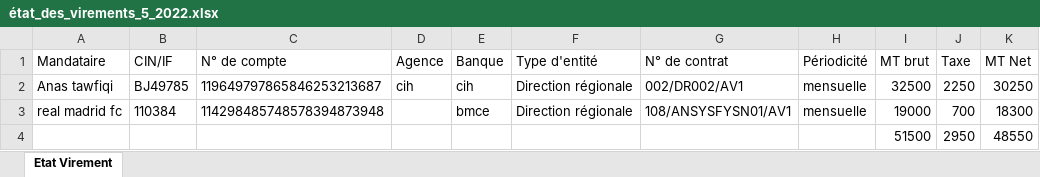
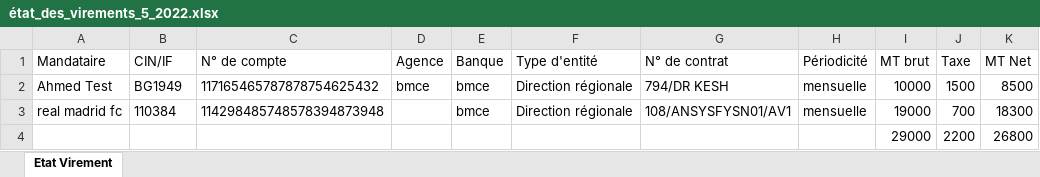
Before and after one commit to anasmasti/loyer-back, an Excel workbook: download/generated situation/état_des_virements_xlsx/état_des_virements_5_2022.xlsx, sheet Etat Virement, drawn as a sheet; values as stored, in another font and other column widths than the file's, no borders; removed rows and columns are numbered as before the commit, all else as after; the diff names each change by its address in the sheet, - before the commit and + after, or states it on an @@ line.

```diff
--- a/download/generated situation/état_des_virements_xlsx/état_des_virements_5_2022.xlsx (sheet Etat Virement)
+++ b/download/generated situation/état_des_virements_xlsx/état_des_virements_5_2022.xlsx (sheet Etat Virement)
-row 2: Anas tawfiqi | BJ49785 | 119649797865846253213687 | cih | cih | Direction régionale | 002/DR002/AV1 | mensuelle | 32500 | 2250 | 30250
+row 2: Ahmed Test | BG1949 | 117165465787878754625432 | bmce | bmce | Direction régionale | 794/DR KESH | mensuelle | 10000 | 1500 | 8500
-row 4:  |  |  |  |  |  |  |  | 51500 | 2950 | 48550
+row 4:  |  |  |  |  |  |  |  | 29000 | 2200 | 26800
```
Also changed, not shown: download/generated situation/état_des_taxes_xlsx/état_des_taxes_5_2022.xlsx, download/generated situation/état_des_taxes_xlsx/état_des_taxes_6_2022.xlsx, 16 other files.
